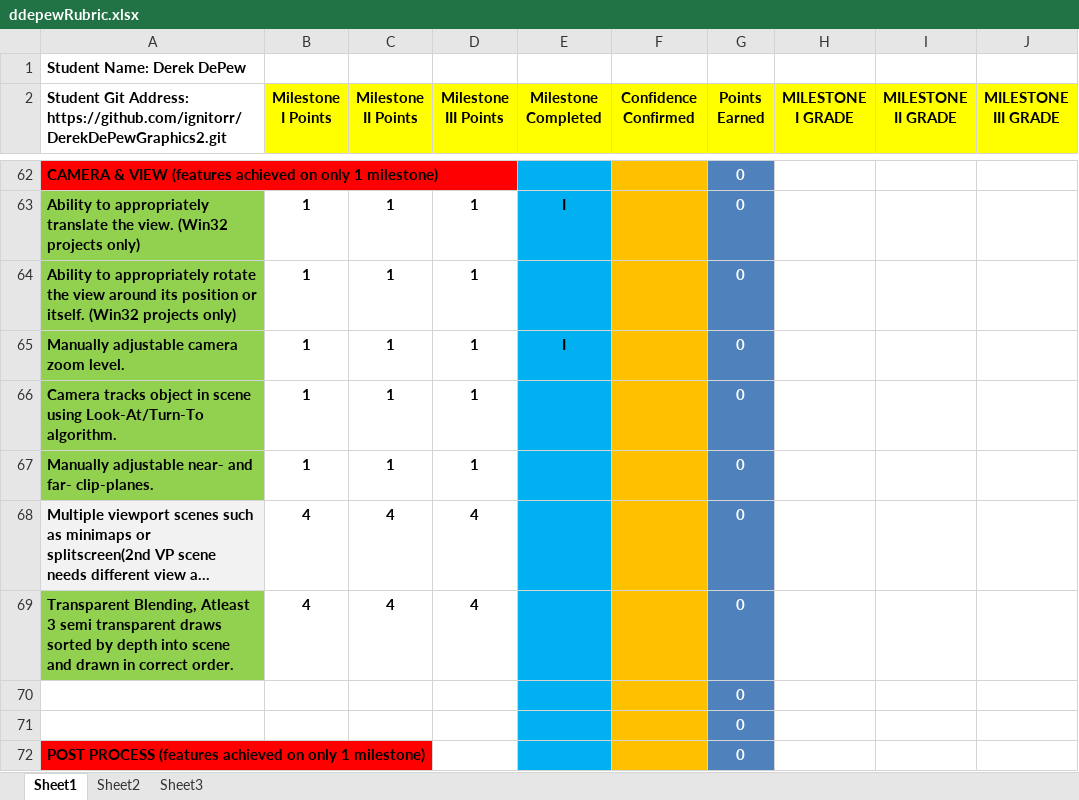
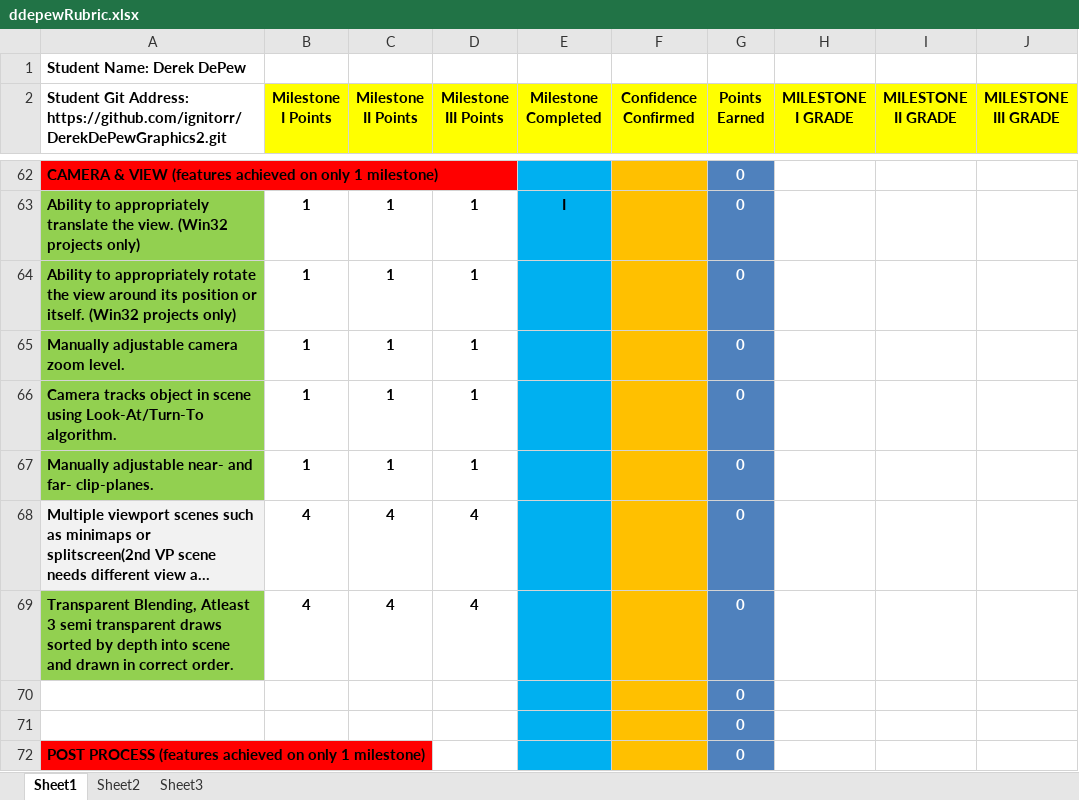
Before and after one commit to ignitorr/DerekDePewGraphics2, an Excel workbook: ddepewRubric.xlsx, sheet Sheet1, drawn as a sheet; only a part is shown, gaps mark what is left out; long unchanged cells end in …; values as stored, in another font and other column widths than the file's, no borders; conditional formats not drawn; the diff names each change by its address in the sheet, - before the commit and + after, or states it on an @@ line.

```diff
--- a/ddepewRubric.xlsx (sheet Sheet1)
+++ b/ddepewRubric.xlsx (sheet Sheet1)
-E65 (Milestone Completed): I
+E65 (Milestone Completed): (empty)
```
Also changed, not shown: 1 other file.
